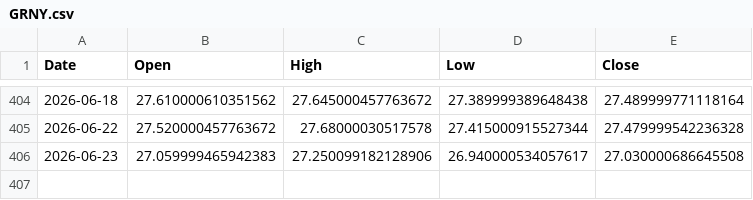
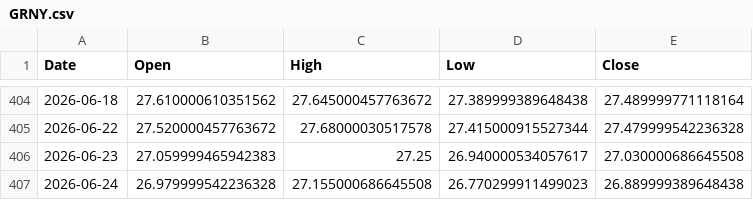
Before and after one commit to ymunwes/strategy-dashboard, a CSV file: public/benchmarks/GRNY.csv, drawn as a sheet; only a part is shown, gaps mark what is left out.

```diff
--- a/public/benchmarks/GRNY.csv
+++ b/public/benchmarks/GRNY.csv
@@ -405,2 +405,3 @@ Date,Open,High,Low,Close
 2026-06-22,27.520000457763672,27.68000030517578,27.415000915527344,27.479999542236328
-2026-06-23,27.059999465942383,27.250099182128906,26.940000534057617,27.030000686645508
+2026-06-23,27.059999465942383,27.25,26.940000534057617,27.030000686645508
+2026-06-24,26.979999542236328,27.155000686645508,26.770299911499023,26.889999389648438
```
Also changed, not shown: public/benchmarks/QQQ.csv, public/benchmarks/SPXL.csv, 2 other files.
